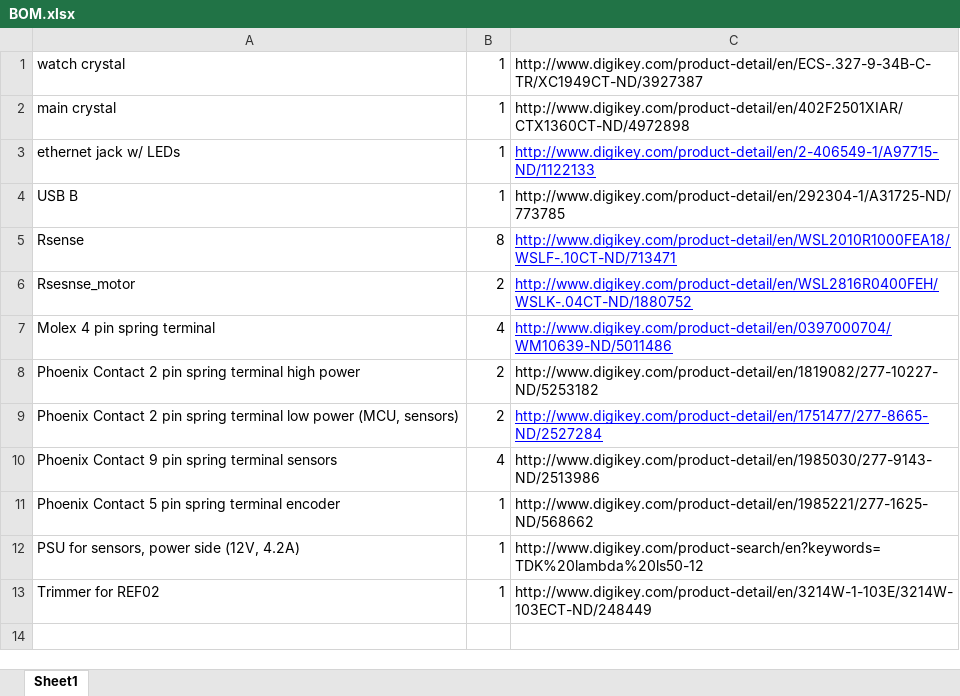
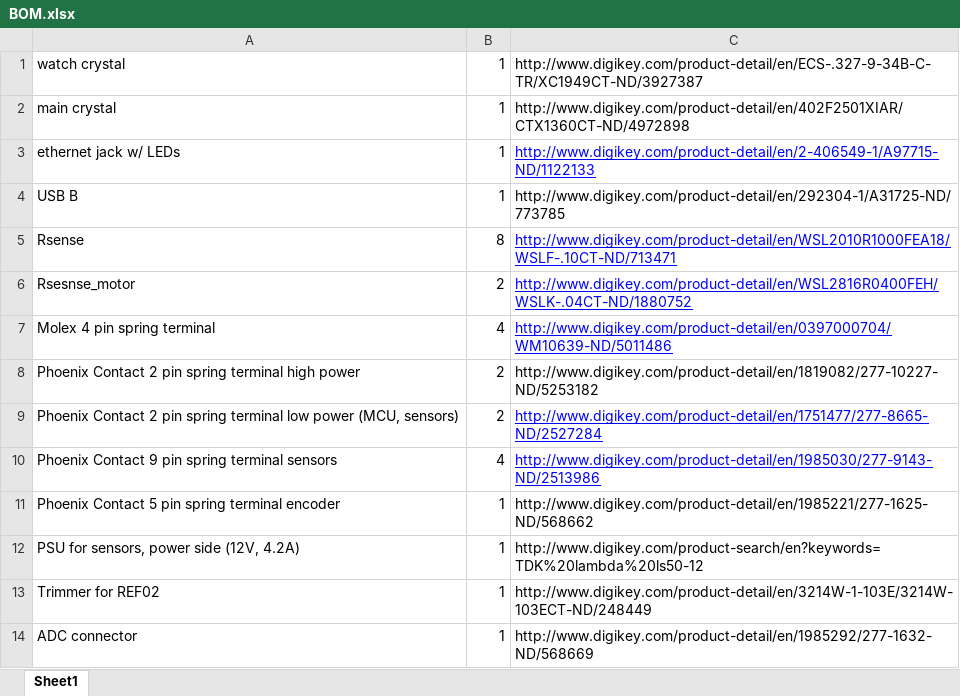
Before and after one commit to amamonau/ENEE408A, an Excel workbook: BOM.xlsx, sheet Sheet1, drawn as a sheet; values as stored, in another font and other column widths than the file's, no borders; the diff names each change by its address in the sheet, - before the commit and + after, or states it on an @@ line.

```diff
--- a/BOM.xlsx (sheet Sheet1)
+++ b/BOM.xlsx (sheet Sheet1)
@@ C10 underline: off → on, text colour: black → #0000FF @@
+row 14: ADC connector | 1 | http://www.digikey.com/product-detail/en/1985292/277-1632-ND/568669
```
Also changed, not shown: 17 other files.
